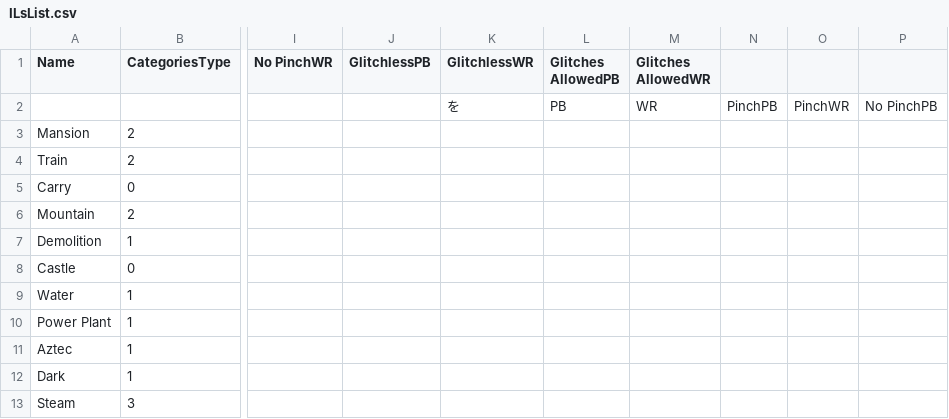
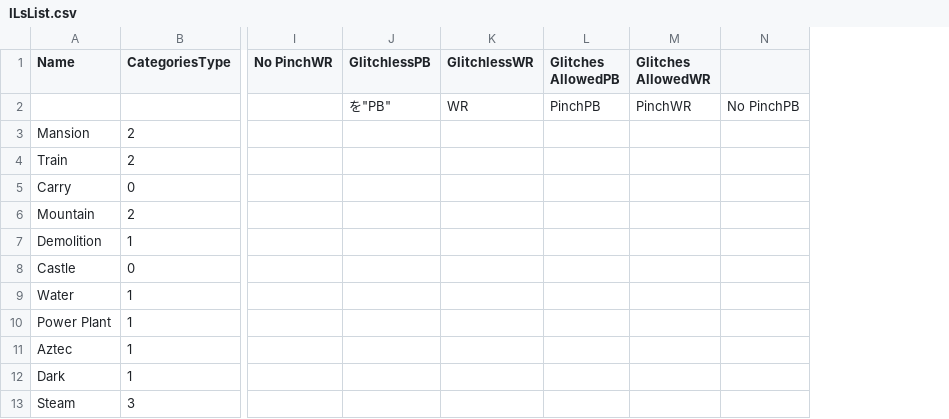
Before and after one commit to Msgame79/powershell-scripts, a CSV file: ILsList.csv, drawn as a sheet; only a part is shown, gaps mark what is left out; the diff names each change by its address in the sheet, - before the commit and + after, or states it on an @@ line.

Commit message:
ILsList.csv の更新

```diff
--- a/ILsList.csv
+++ b/ILsList.csv
-column N, row 2: PinchPB
-column O, row 2: PinchWR
-J2 (GlitchlessPB): (empty)
+J2 (GlitchlessPB): を"PB"
-K2 (GlitchlessWR): を
+K2 (GlitchlessWR): WR
-L2 (Glitches AllowedPB): PB
+L2 (Glitches AllowedPB): PinchPB
-M2 (Glitches AllowedWR): WR
+M2 (Glitches AllowedWR): PinchWR
```
